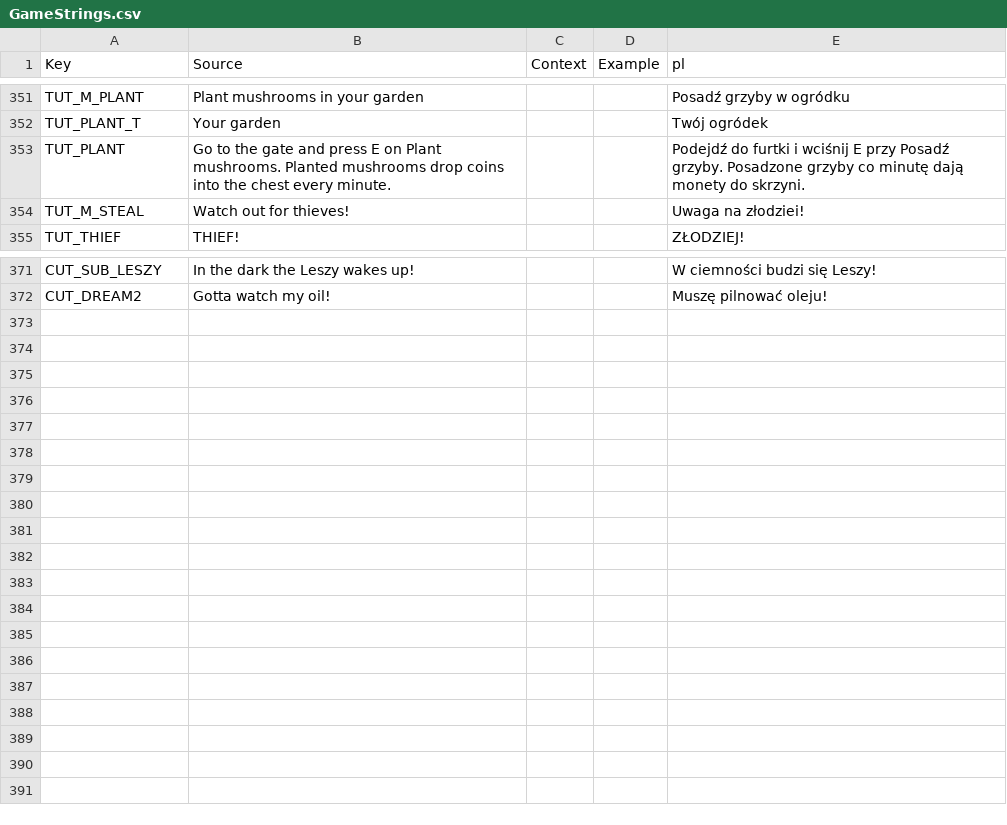
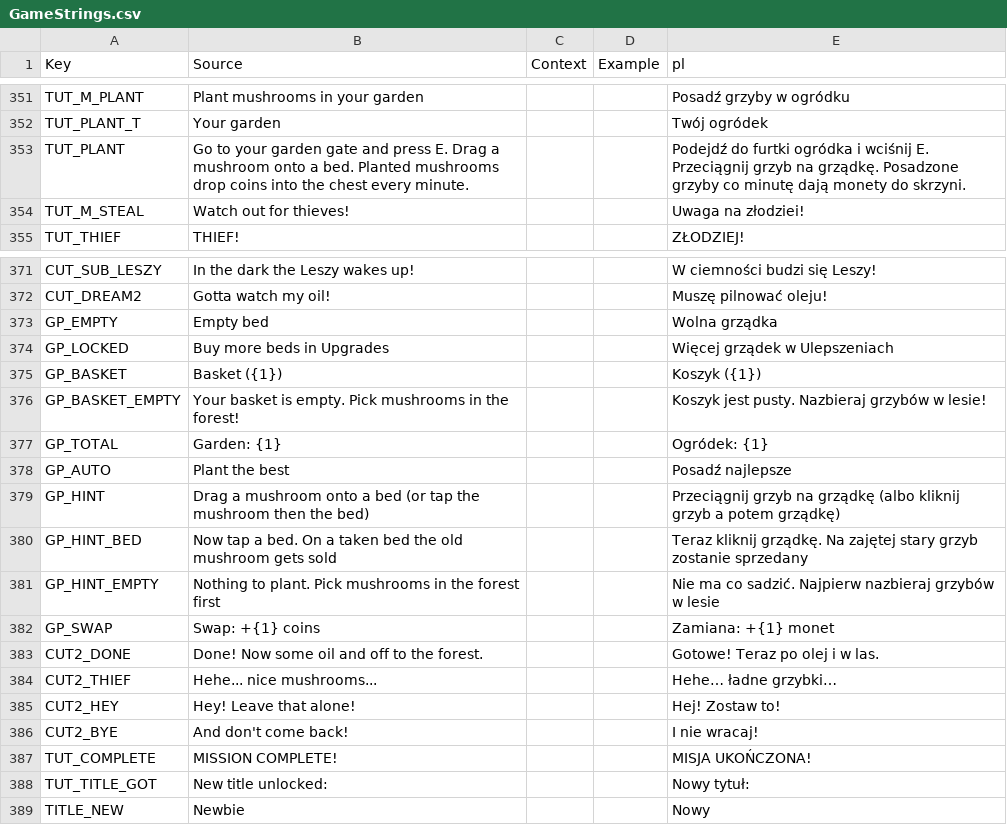
Before and after one commit to sybdev007/mushrooms, a CSV file: src/localization/GameStrings.csv, drawn as a sheet; only a part is shown, gaps mark what is left out.

```diff
--- a/src/localization/GameStrings.csv
+++ b/src/localization/GameStrings.csv
@@ -352,3 +352,3 @@ TUT_M_PLANT,Plant mushrooms in your garden,,,Posadź grzyby w ogródku
 TUT_PLANT_T,Your garden,,,Twój ogródek
-TUT_PLANT,Go to the gate and press E on Plant mushrooms. Planted mushrooms drop coins into the chest every minute.,,,Podejdź do furtki i wciśnij E przy Posadź grzyby. Posadzone grzyby co minutę dają monety do skrzyni.
+TUT_PLANT,Go to your garden gate and press E. Drag a mushroom onto a bed. Planted mushrooms drop coins into the chest every minute.,,,Podejdź do furtki ogródka i wciśnij E. Przeciągnij grzyb na grządkę. Posadzone grzyby co minutę dają monety do skrzyni.
 TUT_M_STEAL,Watch out for thieves!,,,Uwaga na złodziei!
@@ -372 +372,18 @@ CUT_SUB_LESZY,In the dark the Leszy wakes up!,,,W ciemności budzi się Leszy!
 CUT_DREAM2,Gotta watch my oil!,,,Muszę pilnować oleju!
+GP_EMPTY,Empty bed,,,Wolna grządka
+GP_LOCKED,Buy more beds in Upgrades,,,Więcej grządek w Ulepszeniach
+GP_BASKET,Basket ({1}),,,Koszyk ({1})
+GP_BASKET_EMPTY,Your basket is empty. Pick mushrooms in the forest!,,,Koszyk jest pusty. Nazbieraj grzybów w lesie!
+GP_TOTAL,Garden: {1},,,Ogródek: {1}
+GP_AUTO,Plant the best,,,Posadź najlepsze
+GP_HINT,Drag a mushroom onto a bed (or tap the mushroom then the bed),,,Przeciągnij grzyb na grządkę (albo kliknij grzyb a potem grządkę)
+GP_HINT_BED,Now tap a bed. On a taken bed the old mushroom gets sold,,,Teraz kliknij grządkę. Na zajętej stary grzyb zostanie sprzedany
+GP_HINT_EMPTY,Nothing to plant. Pick mushrooms in the forest first,,,Nie ma co sadzić. Najpierw nazbieraj grzybów w lesie
+GP_SWAP,Swap: +{1} coins,,,Zamiana: +{1} monet
+CUT2_DONE,Done! Now some oil and off to the forest.,,,Gotowe! Teraz po olej i w las.
+CUT2_THIEF,Hehe... nice mushrooms...,,,Hehe… ładne grzybki…
+CUT2_HEY,Hey! Leave that alone!,,,Hej! Zostaw to!
+CUT2_BYE,And don't come back!,,,I nie wracaj!
+TUT_COMPLETE,MISSION COMPLETE!,,,MISJA UKOŃCZONA!
+TUT_TITLE_GOT,New title unlocked:,,,Nowy tytuł:
+TITLE_NEW,Newbie,,,Nowy
```
Also changed, not shown: 16 other files.
